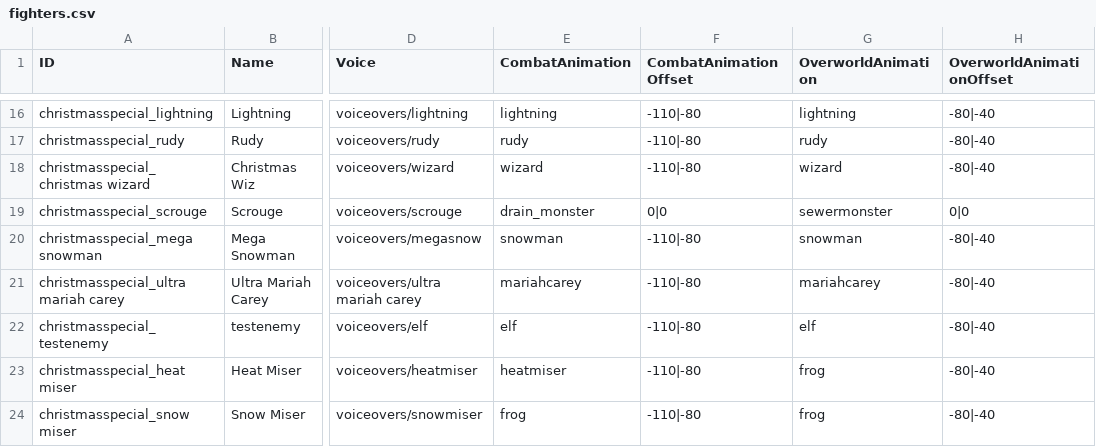
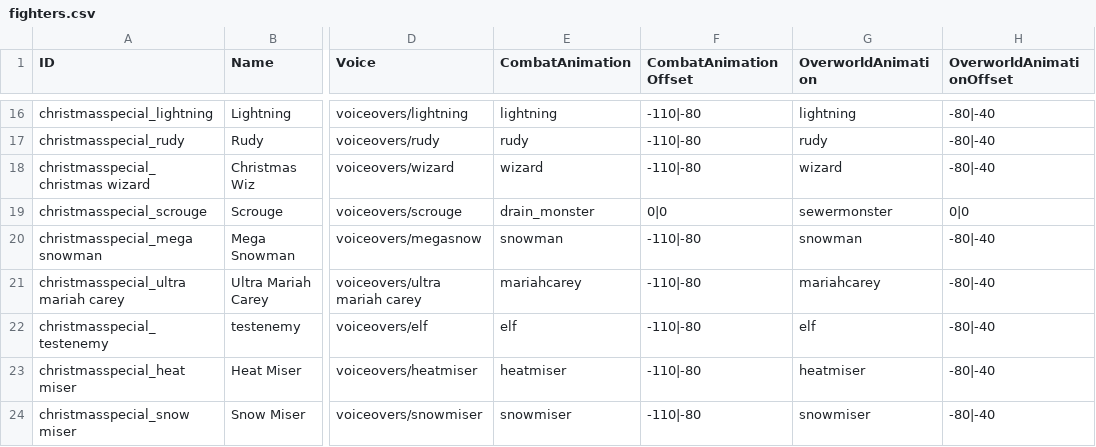
Before and after one commit to godisgoodmatt/christmasspecial, a CSV file: _append/data/text/fighters.csv, drawn as a sheet; only a part is shown, gaps mark what is left out; the diff names each change by its address in the sheet, - before the commit and + after, or states it on an @@ line.

```diff
--- a/_append/data/text/fighters.csv
+++ b/_append/data/text/fighters.csv
-G23 (OverworldAnimation): frog
+G23 (OverworldAnimation): heatmiser
-E24 (CombatAnimation): frog
+E24 (CombatAnimation): snowmiser
-G24 (OverworldAnimation): frog
+G24 (OverworldAnimation): snowmiser
```
Also changed, not shown: 3 other files.
